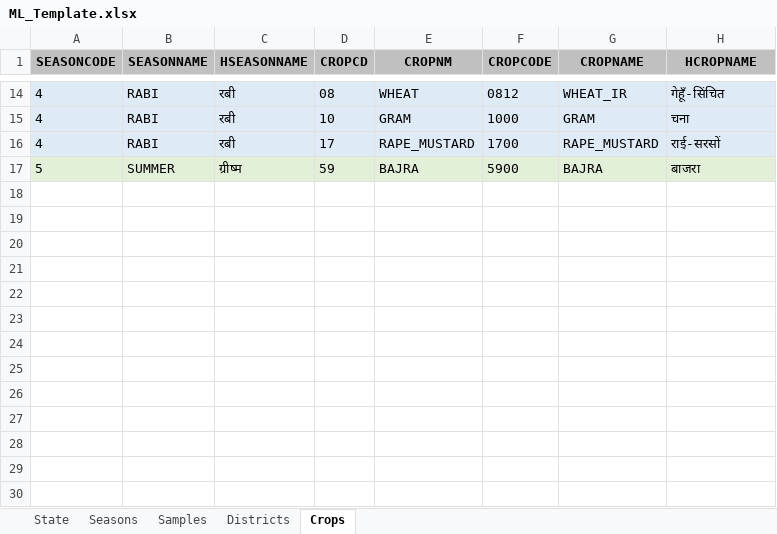
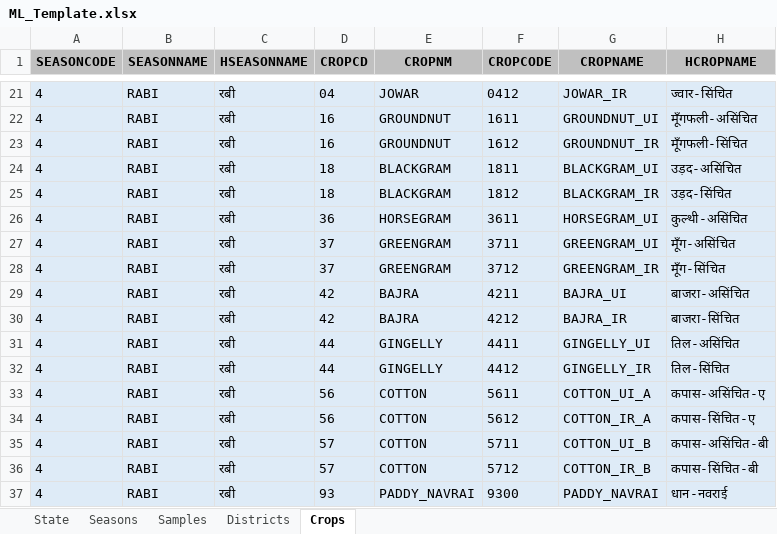
Before and after one commit to grv08singh/01_masterRepo, an Excel workbook: 06_Office_Related/01_NSO_work/06_SL_processing/03_TN_SL_2026-27/ML_Template.xlsx, sheet Crops, drawn as a sheet; only a part is shown, gaps mark what is left out; values as stored, in another font and other column widths than the file's, no borders; removed rows and columns are numbered as before the commit, all else as after; the diff covers the shown part only; the diff names each change by its address in the sheet, - before the commit and + after, or states it on an @@ line.

```diff
--- a/06_Office_Related/01_NSO_work/06_SL_processing/03_TN_SL_2026-27/ML_Template.xlsx (sheet Crops)
+++ b/06_Office_Related/01_NSO_work/06_SL_processing/03_TN_SL_2026-27/ML_Template.xlsx (sheet Crops)
-D21 (CROPCD): 08
+D21 (CROPCD): 04
-E21 (CROPNM): WHEAT
+E21 (CROPNM): JOWAR
-F21 (CROPCODE): 0812
+F21 (CROPCODE): 0412
-G21 (CROPNAME): WHEAT_IR
+G21 (CROPNAME): JOWAR_IR
-H21 (HCROPNAME): गेहूँ-सिंचित
+H21 (HCROPNAME): ज्वार-सिंचित
+row 22: 4 | RABI | रबी | 16 | GROUNDNUT | 1611 | GROUNDNUT_UI | मूँगफली-असिंचित
+row 23: 4 | RABI | रबी | 16 | GROUNDNUT | 1612 | GROUNDNUT_IR | मूँगफली-सिंचित
+row 24: 4 | RABI | रबी | 18 | BLACKGRAM | 1811 | BLACKGRAM_UI | उड़द-असिंचित
-D25 (CROPCD): 10
+D25 (CROPCD): 18
-E25 (CROPNM): GRAM
+E25 (CROPNM): BLACKGRAM
-F25 (CROPCODE): 1000
+F25 (CROPCODE): 1812
-G25 (CROPNAME): GRAM
+G25 (CROPNAME): BLACKGRAM_IR
-H25 (HCROPNAME): चना
+H25 (HCROPNAME): उड़द-सिंचित
-D26 (CROPCD): 17
+D26 (CROPCD): 36
-E26 (CROPNM): RAPE_MUSTARD
+E26 (CROPNM): HORSEGRAM
-F26 (CROPCODE): 1700
+F26 (CROPCODE): 3611
-G26 (CROPNAME): RAPE_MUSTARD
+G26 (CROPNAME): HORSEGRAM_UI
-H26 (HCROPNAME): राई-सरसों
+H26 (HCROPNAME): कुल्थी-असिंचित
-row 17: 5 | SUMMER | ग्रीष्म | 59 | BAJRA | 5900 | BAJRA | बाजरा
+row 27: 4 | RABI | रबी | 37 | GREENGRAM | 3711 | GREENGRAM_UI | मूँग-असिंचित
+row 28: 4 | RABI | रबी | 37 | GREENGRAM | 3712 | GREENGRAM_IR | मूँग-सिंचित
+row 29: 4 | RABI | रबी | 42 | BAJRA | 4211 | BAJRA_UI | बाजरा-असिंचित
+row 30: 4 | RABI | रबी | 42 | BAJRA | 4212 | BAJRA_IR | बाजरा-सिंचित
+row 31: 4 | RABI | रबी | 44 | GINGELLY | 4411 | GINGELLY_UI | तिल-असिंचित
+row 32: 4 | RABI | रबी | 44 | GINGELLY | 4412 | GINGELLY_IR | तिल-सिंचित
+row 33: 4 | RABI | रबी | 56 | COTTON | 5611 | COTTON_UI_A | कपास-असिंचित-ए
+row 34: 4 | RABI | रबी | 56 | COTTON | 5612 | COTTON_IR_A | कपास-सिंचित-ए
+row 35: 4 | RABI | रबी | 57 | COTTON | 5711 | COTTON_UI_B | कपास-असिंचित-बी
+row 36: 4 | RABI | रबी | 57 | COTTON | 5712 | COTTON_IR_B | कपास-सिंचित-बी
+row 37: 4 | RABI | रबी | 93 | PADDY_NAVRAI | 9300 | PADDY_NAVRAI | धान-नवराई
```
Also changed, not shown: 10 added rows, 3 removed rows and 26 edited cells elsewhere in this sheet, sheet Districts, sheet Seasons, formulas that keep their value, 15 other files.
